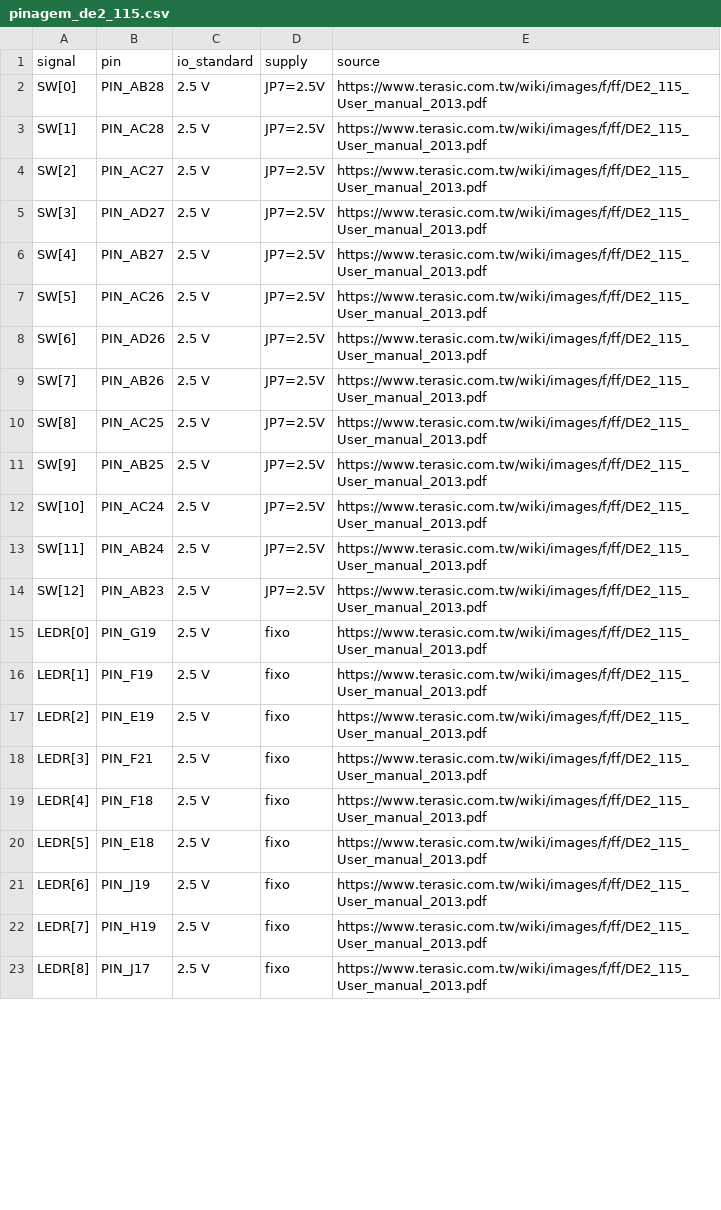
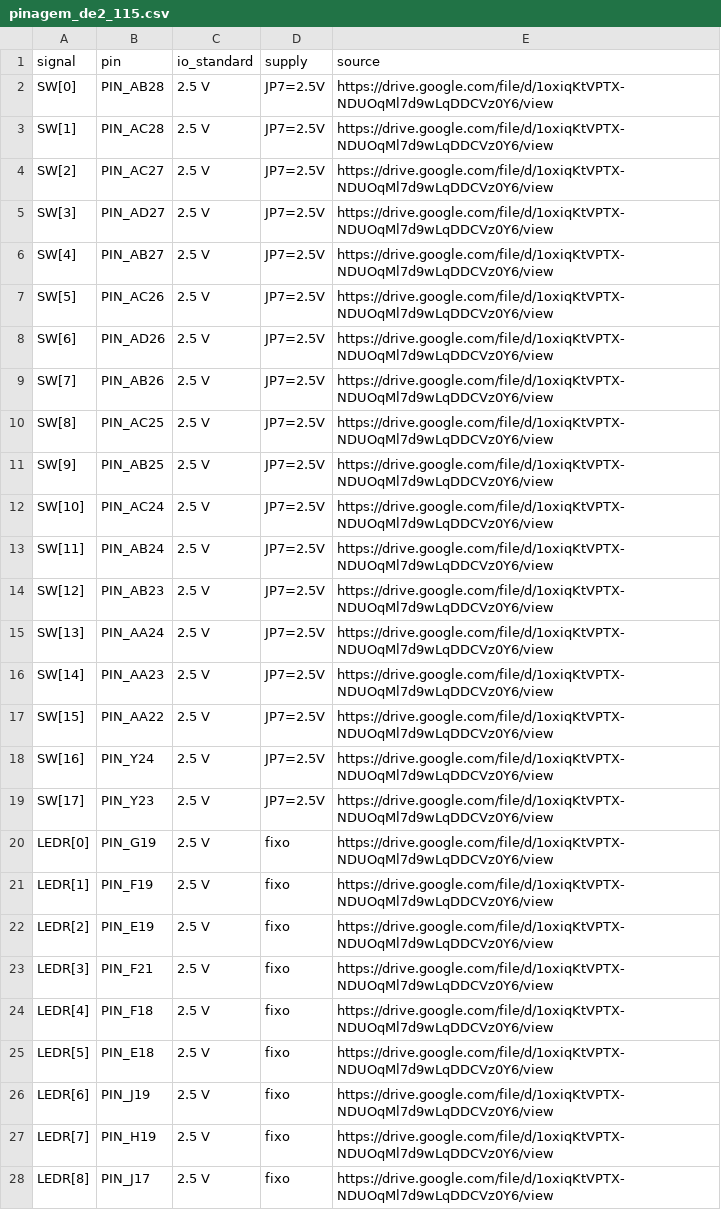
Before and after one commit to francisco-araujo07/Projeto-ULA, a CSV file: verificacao/pinagem_de2_115.csv, drawn as a sheet; only a part is shown; the diff covers the shown part only.

```diff
--- a/verificacao/pinagem_de2_115.csv
+++ b/verificacao/pinagem_de2_115.csv
@@ -1,23 +1,28 @@
 signal,pin,io_standard,supply,source
-SW[0],PIN_AB28,2.5 V,JP7=2.5V,https://www.terasic.com.tw/wiki/images/f/ff/DE2_115_User_manual_2013.pdf
-SW[1],PIN_AC28,2.5 V,JP7=2.5V,https://www.terasic.com.tw/wiki/images/f/ff/DE2_115_User_manual_2013.pdf
-SW[2],PIN_AC27,2.5 V,JP7=2.5V,https://www.terasic.com.tw/wiki/images/f/ff/DE2_115_User_manual_2013.pdf
-SW[3],PIN_AD27,2.5 V,JP7=2.5V,https://www.terasic.com.tw/wiki/images/f/ff/DE2_115_User_manual_2013.pdf
-SW[4],PIN_AB27,2.5 V,JP7=2.5V,https://www.terasic.com.tw/wiki/images/f/ff/DE2_115_User_manual_2013.pdf
-SW[5],PIN_AC26,2.5 V,JP7=2.5V,https://www.terasic.com.tw/wiki/images/f/ff/DE2_115_User_manual_2013.pdf
-SW[6],PIN_AD26,2.5 V,JP7=2.5V,https://www.terasic.com.tw/wiki/images/f/ff/DE2_115_User_manual_2013.pdf
-SW[7],PIN_AB26,2.5 V,JP7=2.5V,https://www.terasic.com.tw/wiki/images/f/ff/DE2_115_User_manual_2013.pdf
-SW[8],PIN_AC25,2.5 V,JP7=2.5V,https://www.terasic.com.tw/wiki/images/f/ff/DE2_115_User_manual_2013.pdf
-SW[9],PIN_AB25,2.5 V,JP7=2.5V,https://www.terasic.com.tw/wiki/images/f/ff/DE2_115_User_manual_2013.pdf
-SW[10],PIN_AC24,2.5 V,JP7=2.5V,https://www.terasic.com.tw/wiki/images/f/ff/DE2_115_User_manual_2013.pdf
-SW[11],PIN_AB24,2.5 V,JP7=2.5V,https://www.terasic.com.tw/wiki/images/f/ff/DE2_115_User_manual_2013.pdf
-SW[12],PIN_AB23,2.5 V,JP7=2.5V,https://www.terasic.com.tw/wiki/images/f/ff/DE2_115_User_manual_2013.pdf
-LEDR[0],PIN_G19,2.5 V,fixo,https://www.terasic.com.tw/wiki/images/f/ff/DE2_115_User_manual_2013.pdf
-LEDR[1],PIN_F19,2.5 V,fixo,https://www.terasic.com.tw/wiki/images/f/ff/DE2_115_User_manual_2013.pdf
-LEDR[2],PIN_E19,2.5 V,fixo,https://www.terasic.com.tw/wiki/images/f/ff/DE2_115_User_manual_2013.pdf
-LEDR[3],PIN_F21,2.5 V,fixo,https://www.terasic.com.tw/wiki/images/f/ff/DE2_115_User_manual_2013.pdf
-LEDR[4],PIN_F18,2.5 V,fixo,https://www.terasic.com.tw/wiki/images/f/ff/DE2_115_User_manual_2013.pdf
-LEDR[5],PIN_E18,2.5 V,fixo,https://www.terasic.com.tw/wiki/images/f/ff/DE2_115_User_manual_2013.pdf
-LEDR[6],PIN_J19,2.5 V,fixo,https://www.terasic.com.tw/wiki/images/f/ff/DE2_115_User_manual_2013.pdf
-LEDR[7],PIN_H19,2.5 V,fixo,https://www.terasic.com.tw/wiki/images/f/ff/DE2_115_User_manual_2013.pdf
-LEDR[8],PIN_J17,2.5 V,fixo,https://www.terasic.com.tw/wiki/images/f/ff/DE2_115_User_manual_2013.pdf
+SW[0],PIN_AB28,2.5 V,JP7=2.5V,https://drive.google.com/file/d/1oxiqKtVPTX-NDUOqMl7d9wLqDDCVz0Y6/view
+SW[1],PIN_AC28,2.5 V,JP7=2.5V,https://drive.google.com/file/d/1oxiqKtVPTX-NDUOqMl7d9wLqDDCVz0Y6/view
+SW[2],PIN_AC27,2.5 V,JP7=2.5V,https://drive.google.com/file/d/1oxiqKtVPTX-NDUOqMl7d9wLqDDCVz0Y6/view
+SW[3],PIN_AD27,2.5 V,JP7=2.5V,https://drive.google.com/file/d/1oxiqKtVPTX-NDUOqMl7d9wLqDDCVz0Y6/view
+SW[4],PIN_AB27,2.5 V,JP7=2.5V,https://drive.google.com/file/d/1oxiqKtVPTX-NDUOqMl7d9wLqDDCVz0Y6/view
+SW[5],PIN_AC26,2.5 V,JP7=2.5V,https://drive.google.com/file/d/1oxiqKtVPTX-NDUOqMl7d9wLqDDCVz0Y6/view
+SW[6],PIN_AD26,2.5 V,JP7=2.5V,https://drive.google.com/file/d/1oxiqKtVPTX-NDUOqMl7d9wLqDDCVz0Y6/view
+SW[7],PIN_AB26,2.5 V,JP7=2.5V,https://drive.google.com/file/d/1oxiqKtVPTX-NDUOqMl7d9wLqDDCVz0Y6/view
+SW[8],PIN_AC25,2.5 V,JP7=2.5V,https://drive.google.com/file/d/1oxiqKtVPTX-NDUOqMl7d9wLqDDCVz0Y6/view
+SW[9],PIN_AB25,2.5 V,JP7=2.5V,https://drive.google.com/file/d/1oxiqKtVPTX-NDUOqMl7d9wLqDDCVz0Y6/view
+SW[10],PIN_AC24,2.5 V,JP7=2.5V,https://drive.google.com/file/d/1oxiqKtVPTX-NDUOqMl7d9wLqDDCVz0Y6/view
+SW[11],PIN_AB24,2.5 V,JP7=2.5V,https://drive.google.com/file/d/1oxiqKtVPTX-NDUOqMl7d9wLqDDCVz0Y6/view
+SW[12],PIN_AB23,2.5 V,JP7=2.5V,https://drive.google.com/file/d/1oxiqKtVPTX-NDUOqMl7d9wLqDDCVz0Y6/view
+SW[13],PIN_AA24,2.5 V,JP7=2.5V,https://drive.google.com/file/d/1oxiqKtVPTX-NDUOqMl7d9wLqDDCVz0Y6/view
+SW[14],PIN_AA23,2.5 V,JP7=2.5V,https://drive.google.com/file/d/1oxiqKtVPTX-NDUOqMl7d9wLqDDCVz0Y6/view
+SW[15],PIN_AA22,2.5 V,JP7=2.5V,https://drive.google.com/file/d/1oxiqKtVPTX-NDUOqMl7d9wLqDDCVz0Y6/view
+SW[16],PIN_Y24,2.5 V,JP7=2.5V,https://drive.google.com/file/d/1oxiqKtVPTX-NDUOqMl7d9wLqDDCVz0Y6/view
+SW[17],PIN_Y23,2.5 V,JP7=2.5V,https://drive.google.com/file/d/1oxiqKtVPTX-NDUOqMl7d9wLqDDCVz0Y6/view
+LEDR[0],PIN_G19,2.5 V,fixo,https://drive.google.com/file/d/1oxiqKtVPTX-NDUOqMl7d9wLqDDCVz0Y6/view
+LEDR[1],PIN_F19,2.5 V,fixo,https://drive.google.com/file/d/1oxiqKtVPTX-NDUOqMl7d9wLqDDCVz0Y6/view
+LEDR[2],PIN_E19,2.5 V,fixo,https://drive.google.com/file/d/1oxiqKtVPTX-NDUOqMl7d9wLqDDCVz0Y6/view
+LEDR[3],PIN_F21,2.5 V,fixo,https://drive.google.com/file/d/1oxiqKtVPTX-NDUOqMl7d9wLqDDCVz0Y6/view
+LEDR[4],PIN_F18,2.5 V,fixo,https://drive.google.com/file/d/1oxiqKtVPTX-NDUOqMl7d9wLqDDCVz0Y6/view
+LEDR[5],PIN_E18,2.5 V,fixo,https://drive.google.com/file/d/1oxiqKtVPTX-NDUOqMl7d9wLqDDCVz0Y6/view
+LEDR[6],PIN_J19,2.5 V,fixo,https://drive.google.com/file/d/1oxiqKtVPTX-NDUOqMl7d9wLqDDCVz0Y6/view
+LEDR[7],PIN_H19,2.5 V,fixo,https://drive.google.com/file/d/1oxiqKtVPTX-NDUOqMl7d9wLqDDCVz0Y6/view
+LEDR[8],PIN_J17,2.5 V,fixo,https://drive.google.com/file/d/1oxiqKtVPTX-NDUOqMl7d9wLqDDCVz0Y6/view
```
Also changed, not shown: 74 edited cells elsewhere in this file, 9 other files.
